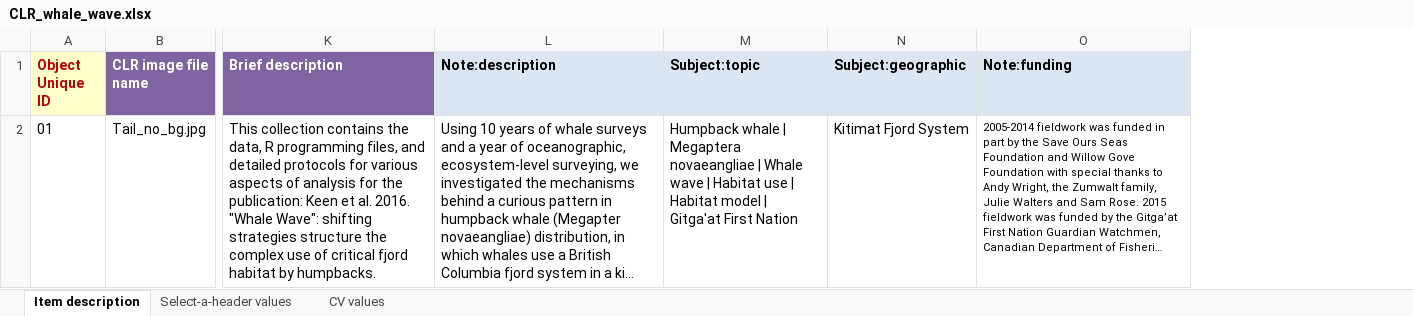
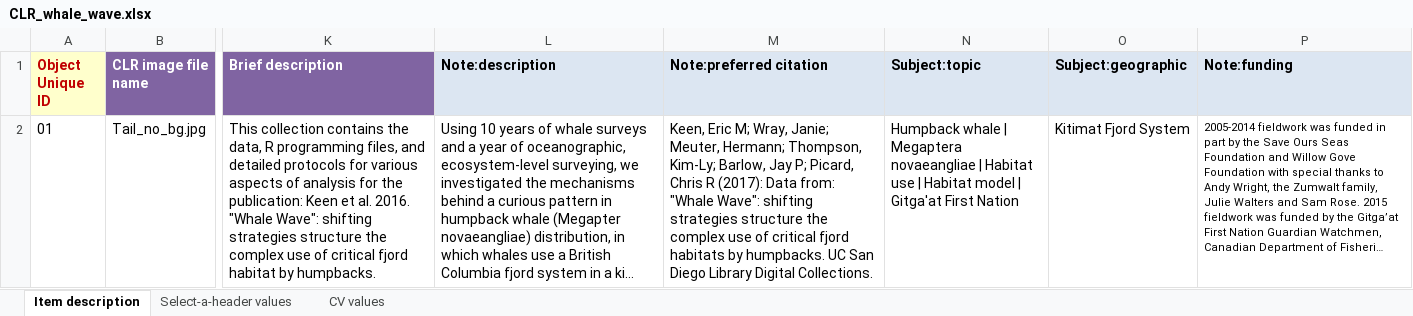
Before and after one commit to remerjohnson/historical-domm, an Excel workbook: whale-wave/CLR/CLR_whale_wave.xlsx, sheet Item description, drawn as a sheet; only a part is shown, gaps mark what is left out; long unchanged cells end in …; values as stored, in another font and other column widths than the file's, no borders; addresses are those after the commit; the diff names each change by its address in the sheet, - before the commit and + after, or states it on an @@ line.

Commit message:
Added preferred citation

```diff
--- a/whale-wave/CLR/CLR_whale_wave.xlsx (sheet Item description)
+++ b/whale-wave/CLR/CLR_whale_wave.xlsx (sheet Item description)
+column M (Note:preferred citation), row 2: Keen, Eric M; Wray, Janie; Meuter, Hermann; Thompson, Kim-Ly; Barlow, Jay P; Picard, Chris R (2017): Data from: "Whale Wave": shifting strategies structure the complex use of critical fjord habitats by humpbacks. UC San Diego Library Digital Collections.
-N2 (Subject:topic): …novaeangliae | Whale wave | Habitat use…
+N2 (Subject:topic): …novaeangliae | Habitat use…
```
